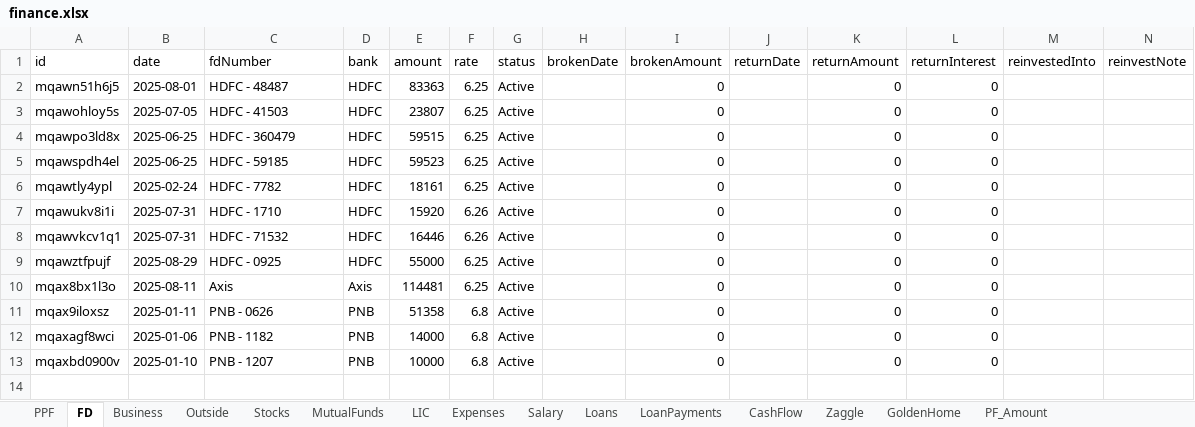
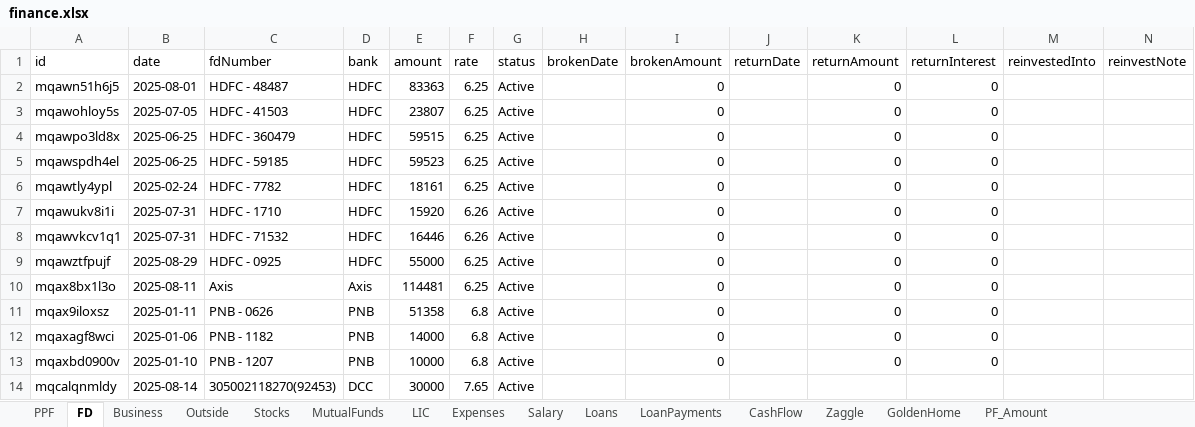
Before and after one commit to Sgali999/finance-tracker, an Excel workbook: data/finance.xlsx, sheet FD, drawn as a sheet; only a part is shown; values as stored, in another font and other column widths than the file's, no borders; rows hold the shown columns only; the diff names each change by its address in the sheet, - before the commit and + after, or states it on an @@ line.

Commit message:
Finance update 2026-06-13 11:49

```diff
--- a/data/finance.xlsx (sheet FD)
+++ b/data/finance.xlsx (sheet FD)
+row 14: mqcalqnmldy | 2025-08-14 | 305002118270(92453) | DCC | 30000 | 7.65 | Active
```
Also changed, not shown: sheet Outside.
